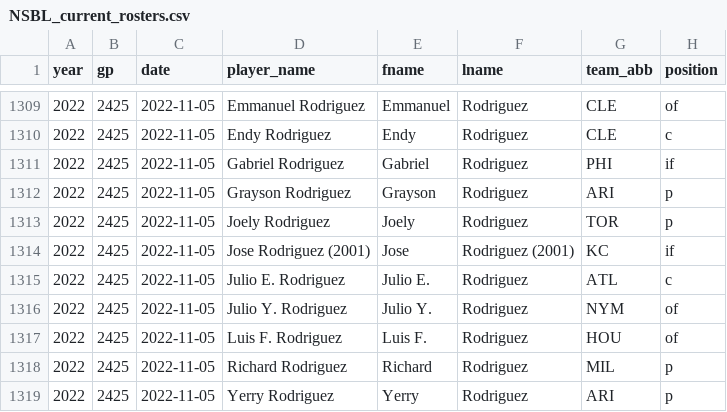
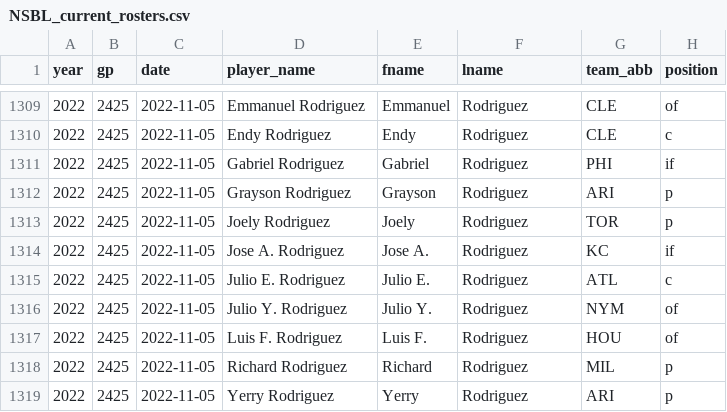
Before and after one commit to Connor-R/connor-r.github.io, a CSV file: csvs/NSBL_current_rosters.csv, drawn as a sheet; only a part is shown, gaps mark what is left out; the diff names each change by its address in the sheet, - before the commit and + after, or states it on an @@ line.

```diff
--- a/csvs/NSBL_current_rosters.csv
+++ b/csvs/NSBL_current_rosters.csv
-D1314 (player_name): Jose Rodriguez (2001)
+D1314 (player_name): Jose A. Rodriguez
-E1314 (fname): Jose
+E1314 (fname): Jose A.
-F1314 (lname): Rodriguez (2001)
+F1314 (lname): Rodriguez
```
Also changed, not shown: csvs/NSBL_hall_of_fame.csv, csvs/NSBL_historical_FreeAgency.csv, 13 other files.
